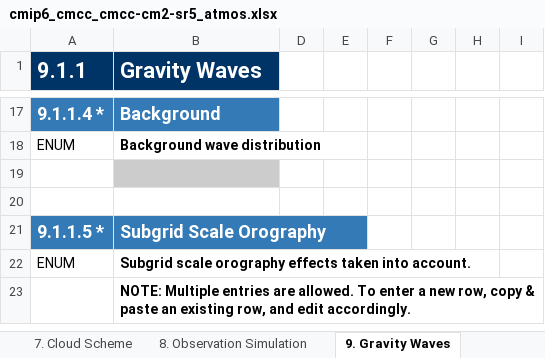
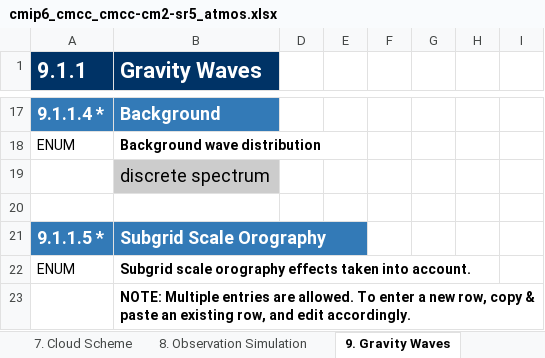
Before and after one commit to ES-DOC-INSTITUTIONAL/cmcc, an Excel workbook: cmip6/models/cmcc-cm2-sr5/cmip6_cmcc_cmcc-cm2-sr5_atmos.xlsx, sheet 9. Gravity Waves, drawn as a sheet; only a part is shown, gaps mark what is left out; values as stored, in another font and other column widths than the file's, no borders; the diff covers the shown part only; the diff names each change by its address in the sheet, - before the commit and + after, or states it on an @@ line.

```diff
--- a/cmip6/models/cmcc-cm2-sr5/cmip6_cmcc_cmcc-cm2-sr5_atmos.xlsx (sheet 9. Gravity Waves)
+++ b/cmip6/models/cmcc-cm2-sr5/cmip6_cmcc_cmcc-cm2-sr5_atmos.xlsx (sheet 9. Gravity Waves)
-B19 (Gravity Waves): (empty)
+B19 (Gravity Waves): discrete spectrum
```
Also changed, not shown: 1 added row and 7 edited cells elsewhere in this sheet, sheet Parties & Citations, sheet 2. Grid, sheet 1. Key Properties, sheet 10. Natural Forcing, sheet 5. Turbulence Convection, sheet 4. Radiation, 4 more sheets, cmip6/citations/cmip6_cmcc_citations.xlsx.
